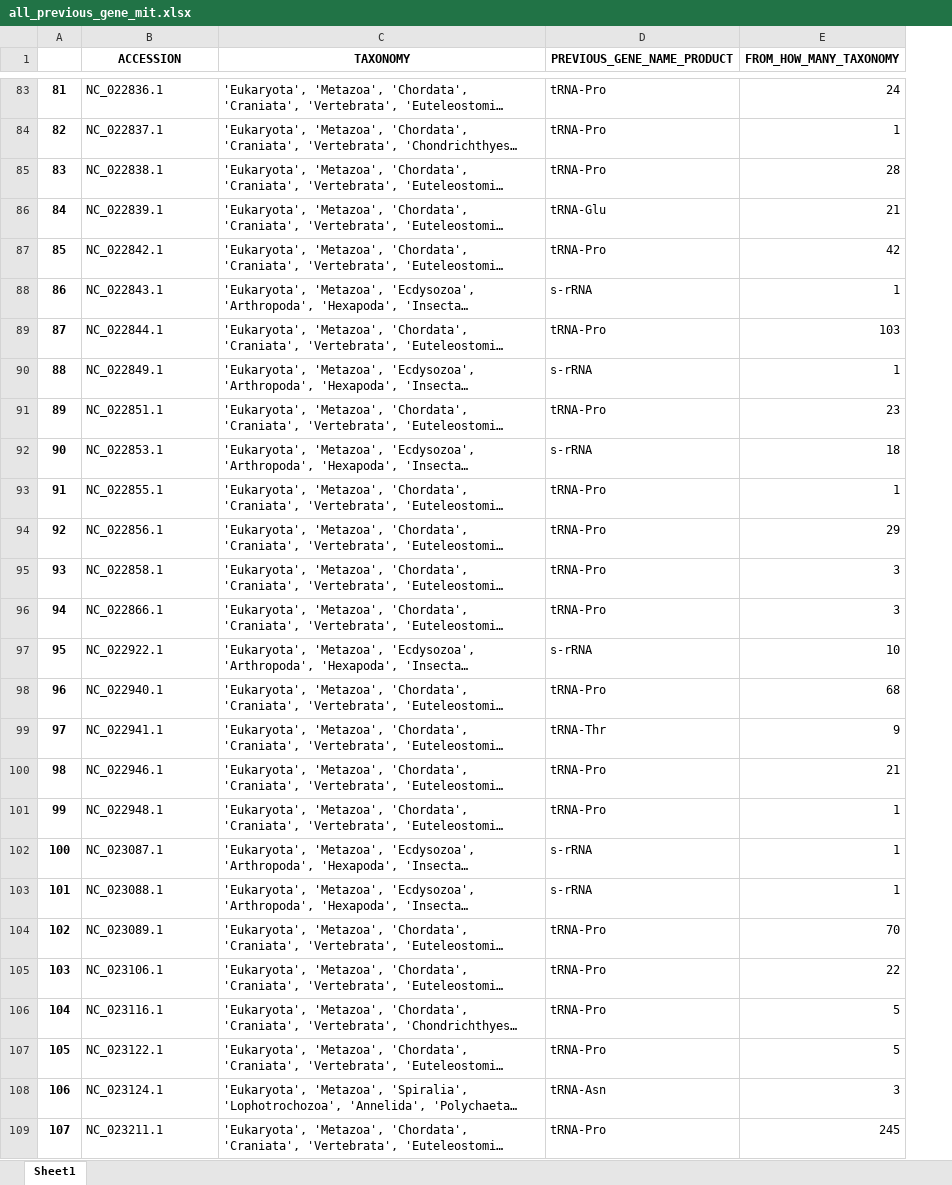
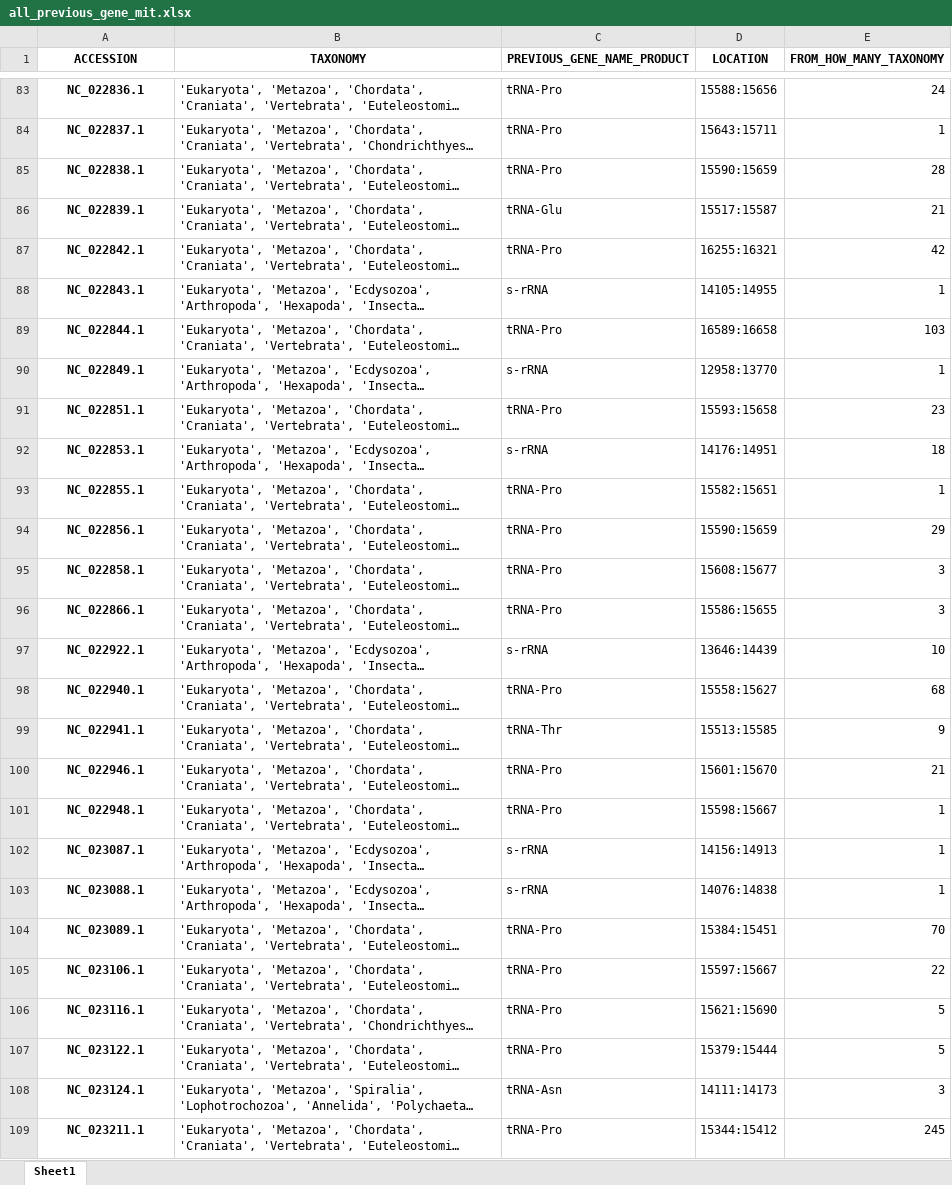
Before and after one commit to rszczygielski/masters_thesis_project, an Excel workbook: results/main_results/all_previous_gene_mit.xlsx, sheet Sheet1, drawn as a sheet; only a part is shown, gaps mark what is left out; long unchanged cells end in …; values as stored, in another font and other column widths than the file's, no borders; removed rows and columns are numbered as before the commit, all else as after; the diff covers the shown part only; the diff names each change by its address in the sheet, - before the commit and + after, or states it on an @@ line.

```diff
--- a/results/main_results/all_previous_gene_mit.xlsx (sheet Sheet1)
+++ b/results/main_results/all_previous_gene_mit.xlsx (sheet Sheet1)
-column A, rows 83-109: 81 | 82 | 83 | 84 | 85 | 86 | 87 | 88 | 89 | 90 | 91 | 92 | 93 | 94 | 95 | 96 | 97 | 98 | 99 | 100 | 101 | 102 | 103 | 104 | 105 | 106 | 107
+column D (LOCATION), rows 83-109: 15588:15656 | 15643:15711 | 15590:15659 | 15517:15587 | 16255:16321 | 14105:14955 | 16589:16658 | 12958:13770 | 15593:15658 | 14176:14951 | 15582:15651 | 15590:15659 | 15608:15677 | 15586:15655 | 13646:14439 | 15558:15627 | 15513:15585 | 15601:15670 | 15598:15667 | 14156:14913 | 14076:14838 | 15384:15451 | 15597:15667 | 15621:15690 | 15379:15444 | 14111:14173 | 15344:15412
@@ A83:A109 bold: off → on, alignment: left → center @@
```
Also changed, not shown: cell formats elsewhere in this sheet, results/main_mitochondrion.xlsx, results/main_results/all_next_gene_mit.xlsx, 11 other files.
